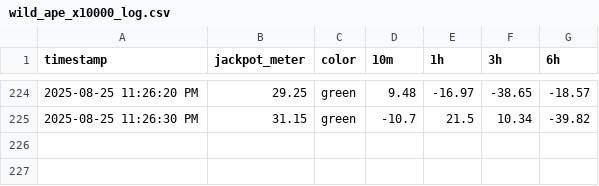
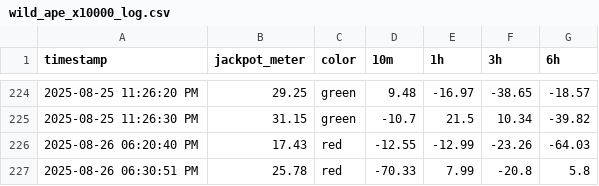
Before and after one commit to markmon1919/scatter-slots, a CSV file: wild_ape_x10000_log.csv, drawn as a sheet; only a part is shown, gaps mark what is left out; the diff names each change by its address in the sheet, - before the commit and + after, or states it on an @@ line.

```diff
--- a/wild_ape_x10000_log.csv
+++ b/wild_ape_x10000_log.csv
+row 226: 2025-08-26 06:20:40 PM | 17.43 | red | -12.55 | -12.99 | -23.26 | -64.03
+row 227: 2025-08-26 06:30:51 PM | 25.78 | red | -70.33 | 7.99 | -20.8 | 5.8
```
Also changed, not shown: wild_ape_log.csv, wild_bandito_log.csv, 9 other files.
